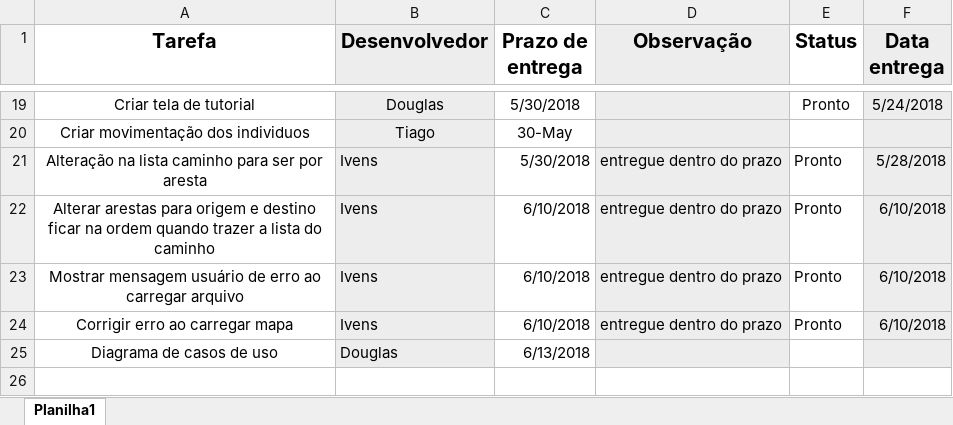
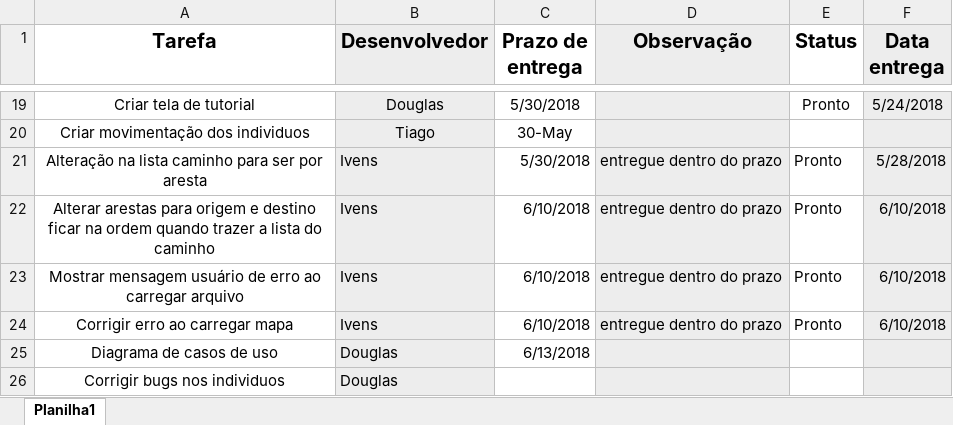
Before and after one commit to vensller/ProjetoXablau, an Excel workbook: Documentos/Tarefas.xlsx, sheet Planilha1, drawn as a sheet; only a part is shown, gaps mark what is left out; values as stored, in another font and other column widths than the file's, no borders; the diff names each change by its address in the sheet, - before the commit and + after, or states it on an @@ line.

Commit message:
Acerto do individuo que anda pela curva

```diff
--- a/Documentos/Tarefas.xlsx (sheet Planilha1)
+++ b/Documentos/Tarefas.xlsx (sheet Planilha1)
+row 26: Corrigir bugs nos individuos | Douglas
```
Also changed, not shown: 6 other files.
